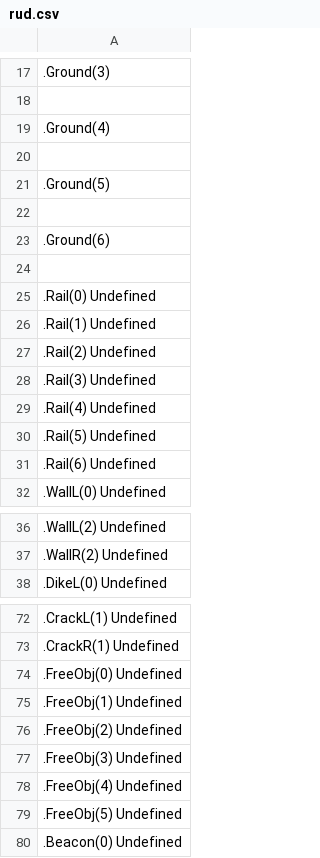
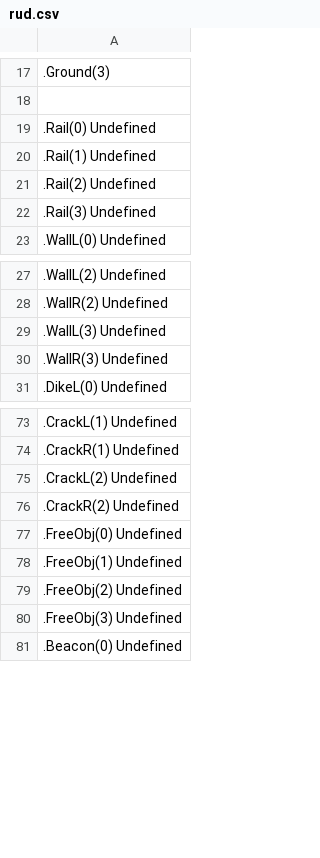
Before and after one commit to hikayamasan353/rbrewrite_test, a CSV file: metadata01/metadata01/bin/Debug/rud.csv, drawn as a sheet; only a part is shown, gaps mark what is left out; removed rows and columns are numbered as before the commit, all else as after; the diff covers the shown part only; the diff names each change by its address in the sheet, - before the commit and + after, or states it on an @@ line.

Commit message:
GUI fix
Ground file name not working fixed. TODO: Make Cycle IDs

```diff
--- a/metadata01/metadata01/bin/Debug/rud.csv
+++ b/metadata01/metadata01/bin/Debug/rud.csv
-row 19: .Ground(4)
-row 20: (empty)
-row 21: .Ground(5)
-row 22: (empty)
-row 23: .Ground(6)
-row 24: (empty)
-row 29: .Rail(4) Undefined
-row 30: .Rail(5) Undefined
-row 31: .Rail(6) Undefined
+row 29: .WallL(3) Undefined
+row 30: .WallR(3) Undefined
+row 75: .CrackL(2) Undefined
+row 76: .CrackR(2) Undefined
-row 78: .FreeObj(4) Undefined
-row 79: .FreeObj(5) Undefined
```
Also changed, not shown: 8 added rows, 12 removed rows and 4 edited cells elsewhere in this file, 10 other files.
